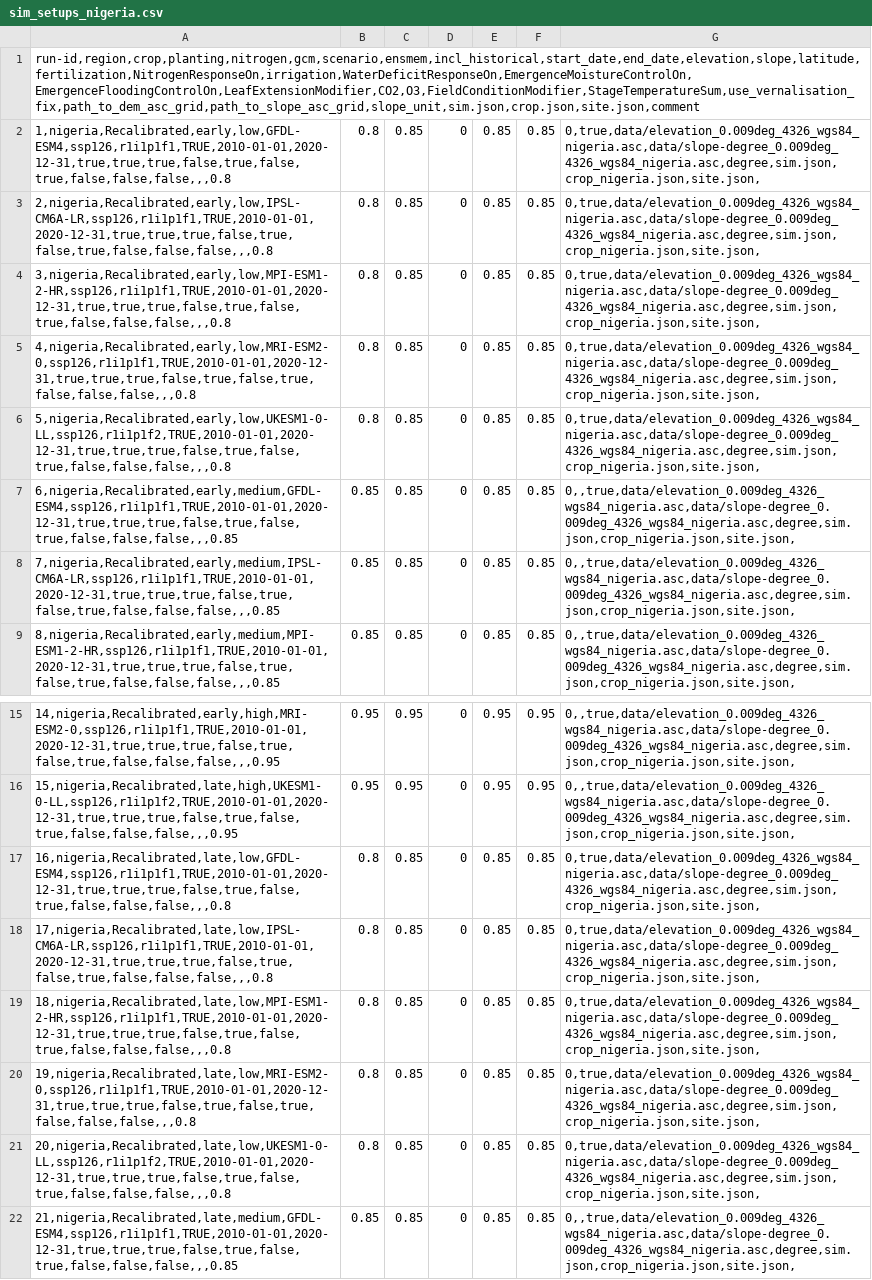
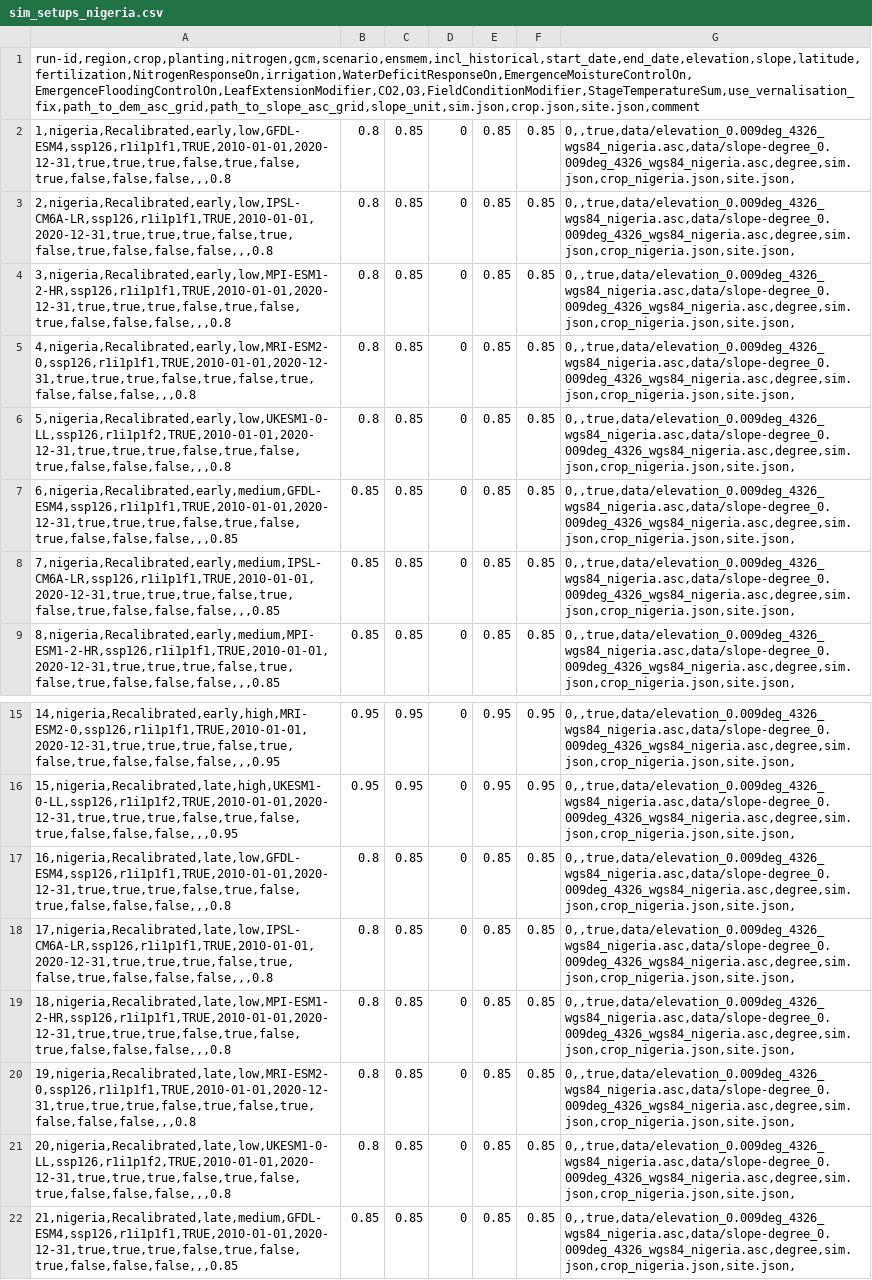
Before and after one commit to zalf-rpm/monica_africa, a CSV file: sim_setups_nigeria.csv, drawn as a sheet; only a part is shown, gaps mark what is left out; the diff names each change by its address in the sheet, - before the commit and + after, or states it on an @@ line.

Commit message:
adjust comas

```diff
--- a/sim_setups_nigeria.csv
+++ b/sim_setups_nigeria.csv
-G2:G6: 0,true,data/elevation_0.009deg_4326_wgs84_nigeria.asc,data/slope-degree_0.009deg_4326_wgs84_nigeria.asc,degree,sim.json,crop_nigeria.json,site.json,
+G2:G6: 0,,true,data/elevation_0.009deg_4326_wgs84_nigeria.asc,data/slope-degree_0.009deg_4326_wgs84_nigeria.asc,degree,sim.json,crop_nigeria.json,site.json,
-G17:G21: 0,true,data/elevation_0.009deg_4326_wgs84_nigeria.asc,data/slope-degree_0.009deg_4326_wgs84_nigeria.asc,degree,sim.json,crop_nigeria.json,site.json,
+G17:G21: 0,,true,data/elevation_0.009deg_4326_wgs84_nigeria.asc,data/slope-degree_0.009deg_4326_wgs84_nigeria.asc,degree,sim.json,crop_nigeria.json,site.json,
```
